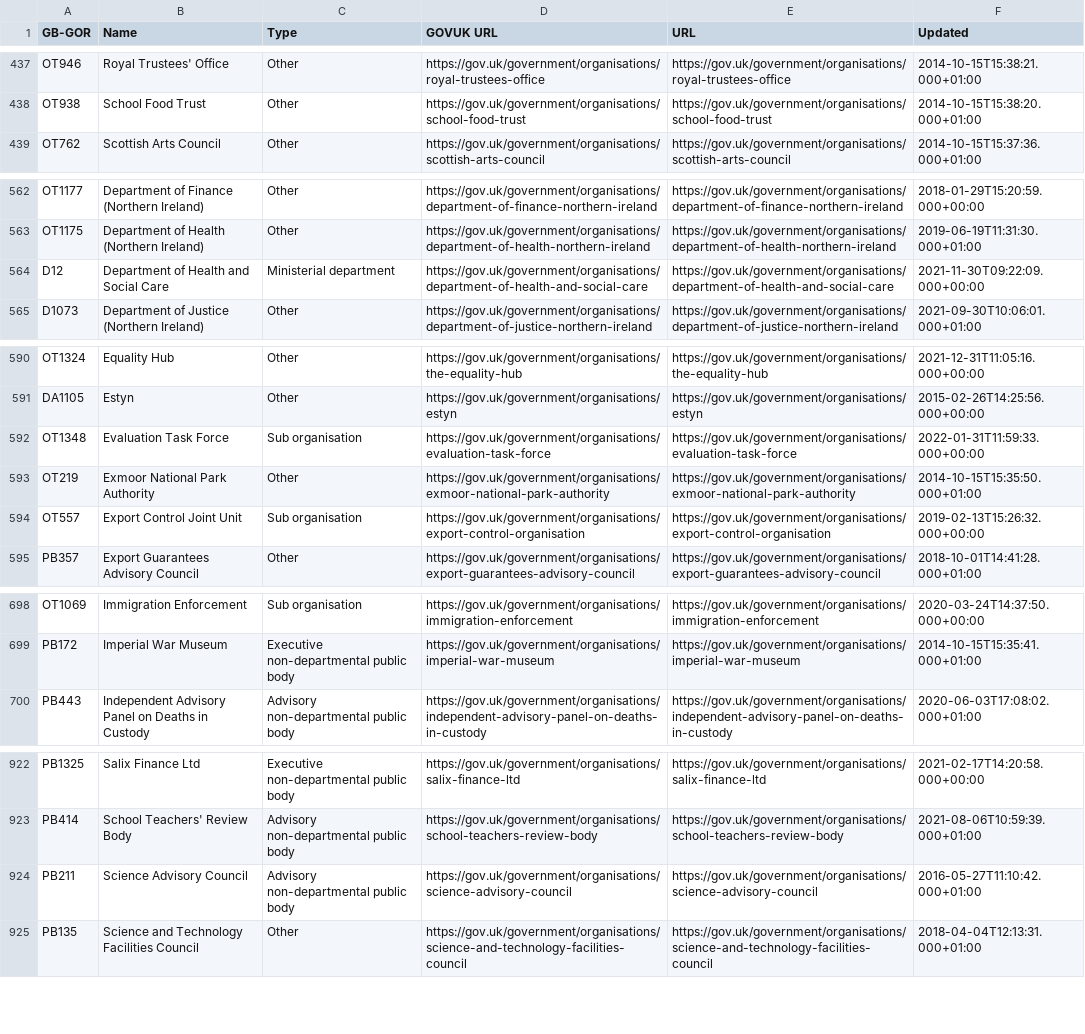
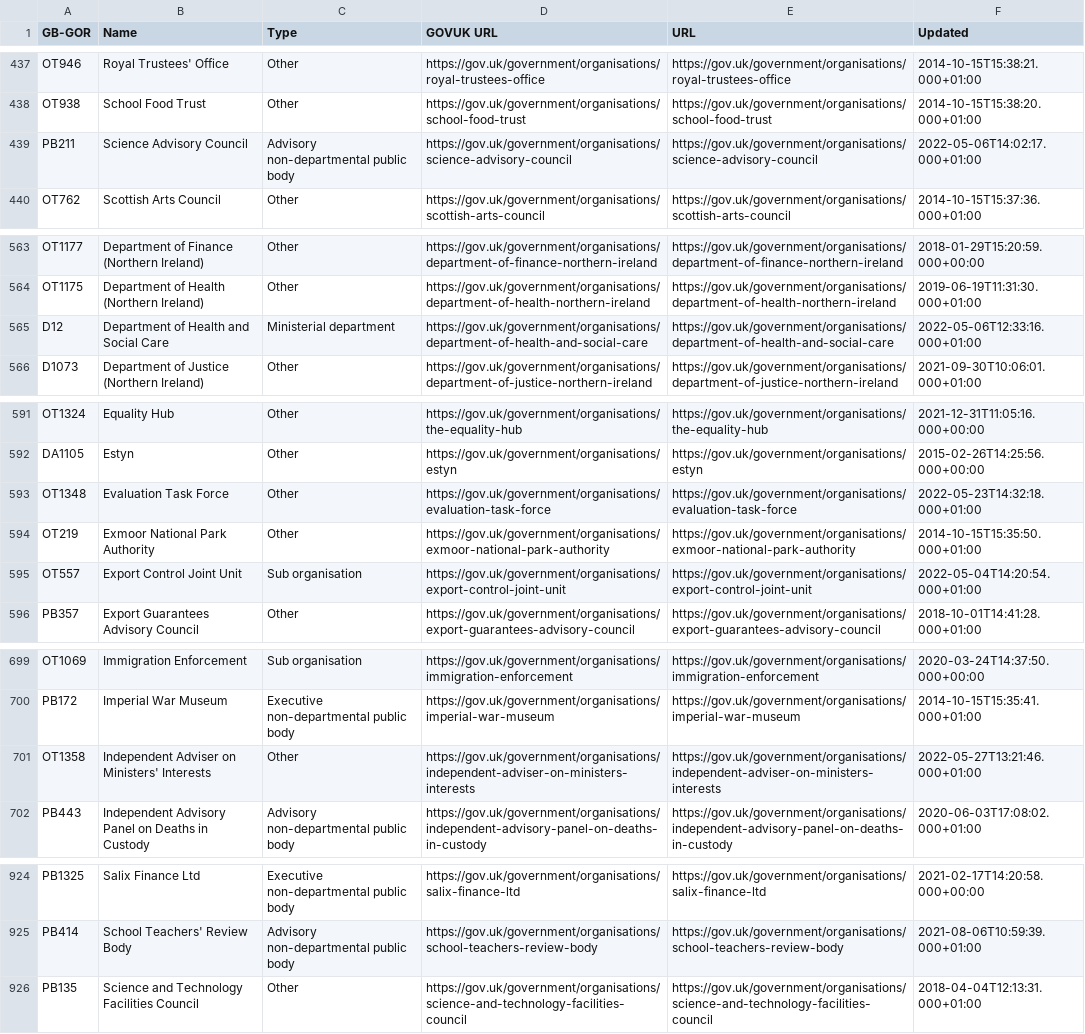
Before and after one commit to odileeds/uk-government-organisations, a CSV file: gov.uk_api_organisations-augmented.csv, drawn as a sheet; only a part is shown, gaps mark what is left out; the diff covers the shown part only.

```diff
--- a/gov.uk_api_organisations-augmented.csv
+++ b/gov.uk_api_organisations-augmented.csv
@@ -438,2 +438,3 @@ OT946,"Royal Trustees' Office",Other,https://gov.uk/government/organisations/roy
 OT938,"School Food Trust",Other,https://gov.uk/government/organisations/school-food-trust,https://gov.uk/government/organisations/school-food-trust,2014-10-15T15:38:20.000+01:00
+PB211,"Science Advisory Council",Advisory non-departmental public body,https://gov.uk/government/organisations/science-advisory-council,https://gov.uk/government/organisations/science-advisory-council,2022-05-06T14:02:17.000+01:00
 OT762,"Scottish Arts Council",Other,https://gov.uk/government/organisations/scottish-arts-council,https://gov.uk/government/organisations/scottish-arts-council,2014-10-15T15:37:36.000+01:00
@@ -563,3 +564,3 @@ OT1177,"Department of Finance (Northern Ireland)",Other,https://gov.uk/governmen
 OT1175,"Department of Health (Northern Ireland)",Other,https://gov.uk/government/organisations/department-of-health-northern-ireland,https://gov.uk/government/organisations/department-of-health-northern-ireland,2019-06-19T11:31:30.000+01:00
-D12,"Department of Health and Social Care",Ministerial department,https://gov.uk/government/organisations/department-of-health-and-social-care,https://gov.uk/government/organisations/department-of-health-and-social-care,2021-11-30T09:22:09.000+00:00
+D12,"Department of Health and Social Care",Ministerial department,https://gov.uk/government/organisations/department-of-health-and-social-care,https://gov.uk/government/organisations/department-of-health-and-social-care,2022-05-06T12:33:16.000+01:00
 D1073,"Department of Justice (Northern Ireland)",Other,https://gov.uk/government/organisations/department-of-justice-northern-ireland,https://gov.uk/government/organisations/department-of-justice-northern-ireland,2021-09-30T10:06:01.000+01:00
@@ -591,5 +592,5 @@ OT1324,"Equality Hub",Other,https://gov.uk/government/organisations/the-equality
 DA1105,"Estyn",Other,https://gov.uk/government/organisations/estyn,https://gov.uk/government/organisations/estyn,2015-02-26T14:25:56.000+00:00
-OT1348,"Evaluation Task Force",Sub organisation,https://gov.uk/government/organisations/evaluation-task-force,https://gov.uk/government/organisations/evaluation-task-force,2022-01-31T11:59:33.000+00:00
+OT1348,"Evaluation Task Force",Other,https://gov.uk/government/organisations/evaluation-task-force,https://gov.uk/government/organisations/evaluation-task-force,2022-05-23T14:32:18.000+01:00
 OT219,"Exmoor National Park Authority",Other,https://gov.uk/government/organisations/exmoor-national-park-authority,https://gov.uk/government/organisations/exmoor-national-park-authority,2014-10-15T15:35:50.000+01:00
-OT557,"Export Control Joint Unit",Sub organisation,https://gov.uk/government/organisations/export-control-organisation,https://gov.uk/government/organisations/export-control-organisation,2019-02-13T15:26:32.000+00:00
+OT557,"Export Control Joint Unit",Sub organisation,https://gov.uk/government/organisations/export-control-joint-unit,https://gov.uk/government/organisations/export-control-joint-unit,2022-05-04T14:20:54.000+01:00
 PB357,"Export Guarantees Advisory Council",Other,https://gov.uk/government/organisations/export-guarantees-advisory-council,https://gov.uk/government/organisations/export-guarantees-advisory-council,2018-10-01T14:41:28.000+01:00
@@ -699,2 +700,3 @@ OT1069,"Immigration Enforcement",Sub organisation,https://gov.uk/government/orga
 PB172,"Imperial War Museum",Executive non-departmental public body,https://gov.uk/government/organisations/imperial-war-museum,https://gov.uk/government/organisations/imperial-war-museum,2014-10-15T15:35:41.000+01:00
+OT1358,"Independent Adviser on Ministers' Interests",Other,https://gov.uk/government/organisations/independent-adviser-on-ministers-interests,https://gov.uk/government/organisations/independent-adviser-on-ministers-interests,2022-05-27T13:21:46.000+01:00
 PB443,"Independent Advisory Panel on Deaths in Custody",Advisory non-departmental public body,https://gov.uk/government/organisations/independent-advisory-panel-on-deaths-in-custody,https://gov.uk/government/organisations/independent-advisory-panel-on-deaths-in-custody,2020-06-03T17:08:02.000+01:00
@@ -923,3 +925,2 @@ PB1325,"Salix Finance Ltd",Executive non-departmental public body,https://gov.uk
 PB414,"School Teachers' Review Body",Advisory non-departmental public body,https://gov.uk/government/organisations/school-teachers-review-body,https://gov.uk/government/organisations/school-teachers-review-body,2021-08-06T10:59:39.000+01:00
-PB211,"Science Advisory Council",Advisory non-departmental public body,https://gov.uk/government/organisations/science-advisory-council,https://gov.uk/government/organisations/science-advisory-council,2016-05-27T11:10:42.000+01:00
 PB135,"Science and Technology Facilities Council",Other,https://gov.uk/government/organisations/science-and-technology-facilities-council,https://gov.uk/government/organisations/science-and-technology-facilities-council,2018-04-04T12:13:31.000+01:00
```
Also changed, not shown: 2 edited cells elsewhere in this file, gov.uk_api_organisations-augmented.tsv, gov.uk_government_organisations-augmented.csv, 6 other files.
